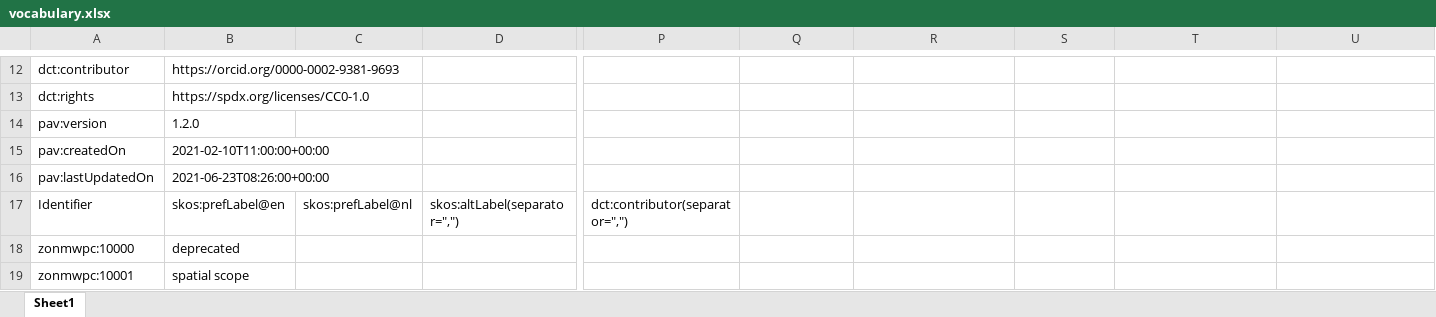
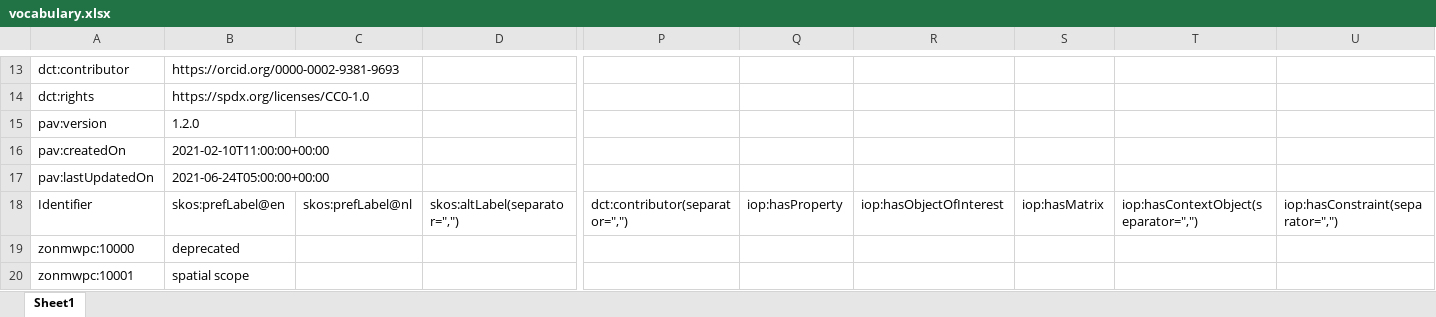
Before and after one commit to fair-data-collective/zonmw-project-content, an Excel workbook: vocabulary.xlsx, sheet Sheet1, drawn as a sheet; only a part is shown, gaps mark what is left out; values as stored, in another font and other column widths than the file's, no borders; addresses are those after the commit; the diff covers the shown part only; the diff names each change by its address in the sheet, - before the commit and + after, or states it on an @@ line.

```diff
--- a/vocabulary.xlsx (sheet Sheet1)
+++ b/vocabulary.xlsx (sheet Sheet1)
-B17: 2021-06-23T08:26:00+00:00
+B17: 2021-06-24T05:00:00+00:00
-Q18: (empty)
+Q18: iop:hasProperty
-R18: (empty)
+R18: iop:hasObjectOfInterest
-S18: (empty)
+S18: iop:hasMatrix
-T18: (empty)
+T18: iop:hasContextObject(separator=",")
-U18: (empty)
+U18: iop:hasConstraint(separator=",")
```
Also changed, not shown: 1 added row, 14 removed rows and 19 edited cells elsewhere in this sheet, 3 other files.
